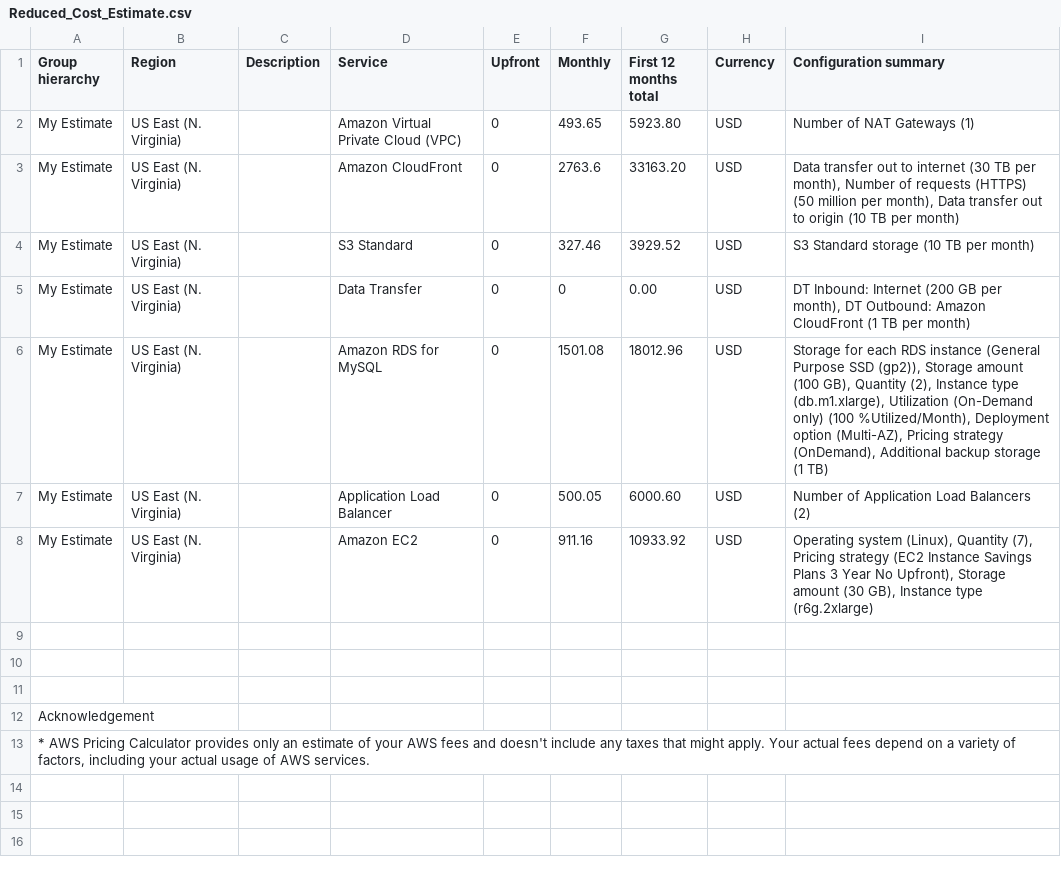
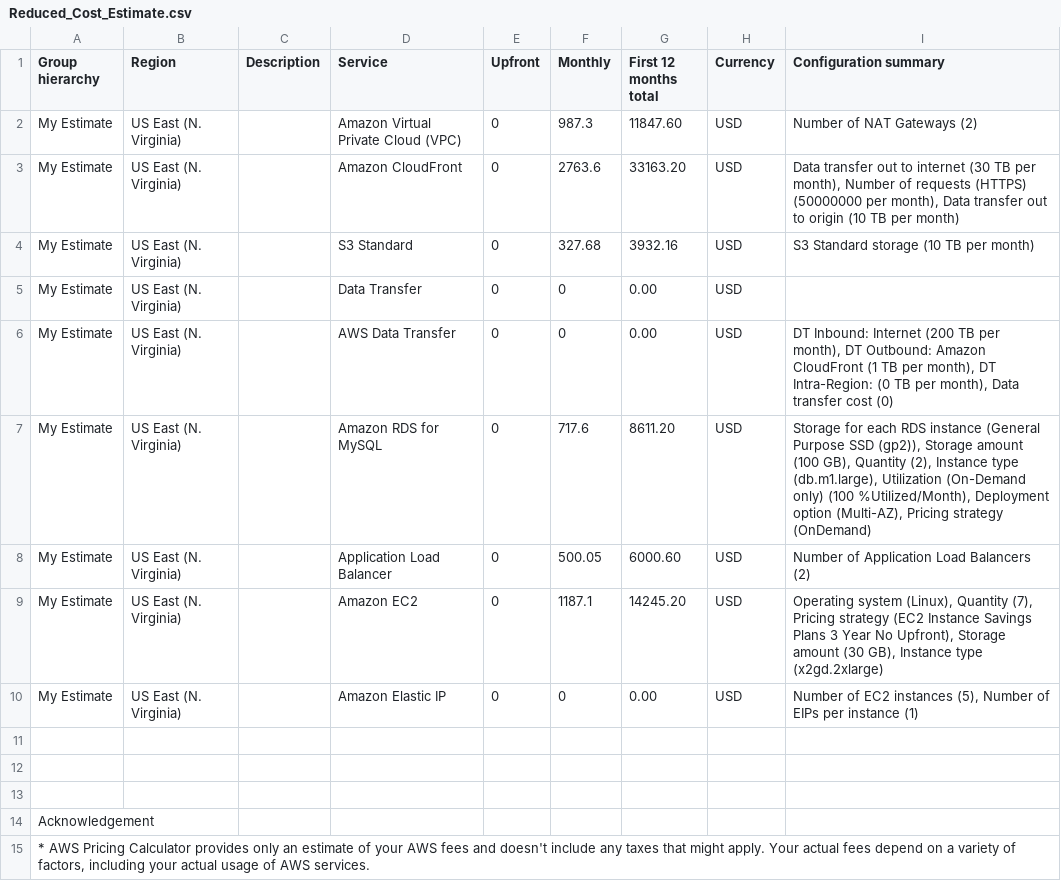
Before and after one commit to tadaok/cd0345-design-for-performance-and-scalability, a CSV file: Reduced_Cost_Estimate.csv, drawn as a sheet.

```diff
--- a/Reduced_Cost_Estimate.csv
+++ b/Reduced_Cost_Estimate.csv
@@ -1,9 +1,11 @@
 Group hierarchy,Region,Description,Service,Upfront,Monthly,First 12 months total,Currency,Configuration summary
-My Estimate,US East (N. Virginia),,Amazon Virtual Private Cloud (VPC),0,493.65,5923.80,USD,Number of NAT Gateways (1)
-My Estimate,US East (N. Virginia),,Amazon CloudFront,0,2763.6,33163.20,USD,"Data transfer out to internet (30 TB per month), Number of requests (HTTPS) (50 million per month), Data transfer out to origin (10 TB per month)"
-My Estimate,US East (N. Virginia),,S3 Standard,0,327.46,3929.52,USD,S3 Standard storage (10 TB per month)
-My Estimate,US East (N. Virginia),,Data Transfer,0,0,0.00,USD,"DT Inbound: Internet (200 GB per month), DT Outbound: Amazon CloudFront (1 TB per month)"
-My Estimate,US East (N. Virginia),,Amazon RDS for MySQL,0,1501.08,18012.96,USD,"Storage for each RDS instance (General Purpose SSD (gp2)), Storage amount (100 GB), Quantity (2), Instance type (db.m1.xlarge), Utilization (On-Demand only) (100 %Utilized/Month), Deployment option (Multi-AZ), Pricing strategy (OnDemand), Additional backup storage (1 TB)"
+My Estimate,US East (N. Virginia),,Amazon Virtual Private Cloud (VPC),0,987.3,11847.60,USD,Number of NAT Gateways (2)
+My Estimate,US East (N. Virginia),,Amazon CloudFront,0,2763.6,33163.20,USD,"Data transfer out to internet (30 TB per month), Number of requests (HTTPS) (50000000 per month), Data transfer out to origin (10 TB per month)"
+My Estimate,US East (N. Virginia),,S3 Standard,0,327.68,3932.16,USD,S3 Standard storage (10 TB per month)
+My Estimate,US East (N. Virginia),,Data Transfer,0,0,0.00,USD,
+My Estimate,US East (N. Virginia),,AWS Data Transfer,0,0,0.00,USD,"DT Inbound: Internet (200 TB per month), DT Outbound: Amazon CloudFront (1 TB per month), DT Intra-Region: (0 TB per month), Data transfer cost (0)"
+My Estimate,US East (N. Virginia),,Amazon RDS for MySQL,0,717.6,8611.20,USD,"Storage for each RDS instance (General Purpose SSD (gp2)), Storage amount (100 GB), Quantity (2), Instance type (db.m1.large), Utilization (On-Demand only) (100 %Utilized/Month), Deployment option (Multi-AZ), Pricing strategy (OnDemand)"
 My Estimate,US East (N. Virginia),,Application Load Balancer,0,500.05,6000.60,USD,Number of Application Load Balancers (2)
-My Estimate,US East (N. Virginia),,Amazon EC2,0,911.16,10933.92,USD,"Operating system (Linux), Quantity (7), Pricing strategy (EC2 Instance Savings Plans 3 Year No Upfront), Storage amount (30 GB), Instance type (r6g.2xlarge)"
+My Estimate,US East (N. Virginia),,Amazon EC2,0,1187.1,14245.20,USD,"Operating system (Linux), Quantity (7), Pricing strategy (EC2 Instance Savings Plans 3 Year No Upfront), Storage amount (30 GB), Instance type (x2gd.2xlarge)"
+My Estimate,US East (N. Virginia),,Amazon Elastic IP,0,0,0.00,USD,"Number of EC2 instances (5), Number of EIPs per instance (1)"
 
```
Also changed, not shown: Increased_Cost_Estimate.csv, Initial_Cost_Estimate.csv, 15 other files.
